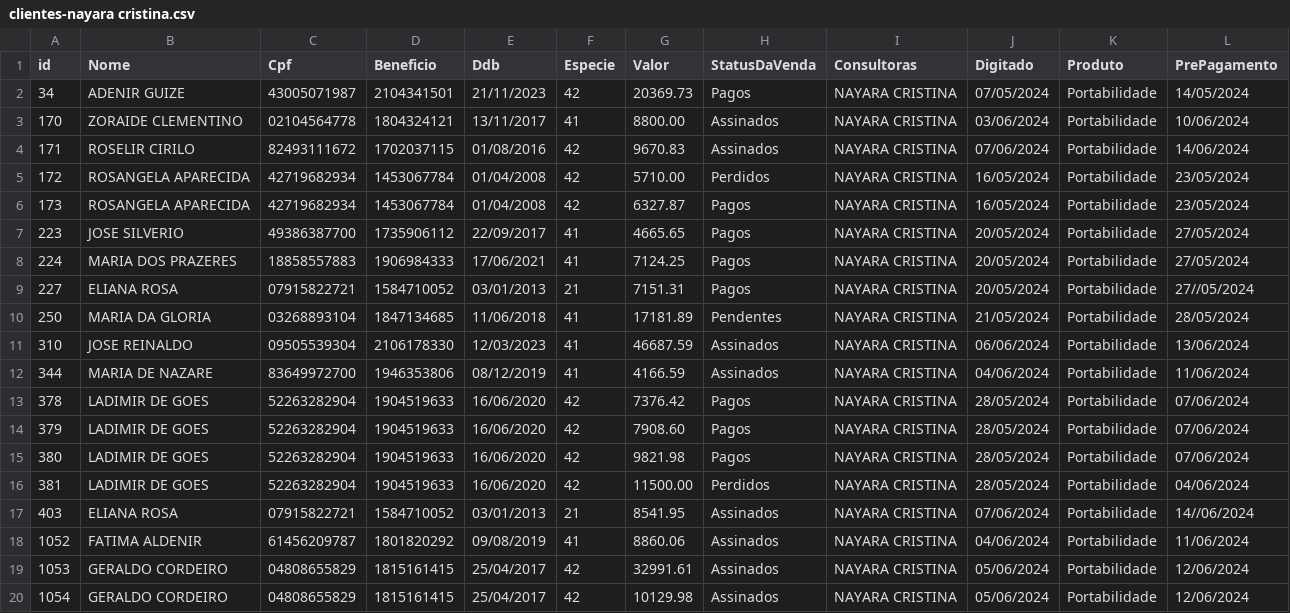
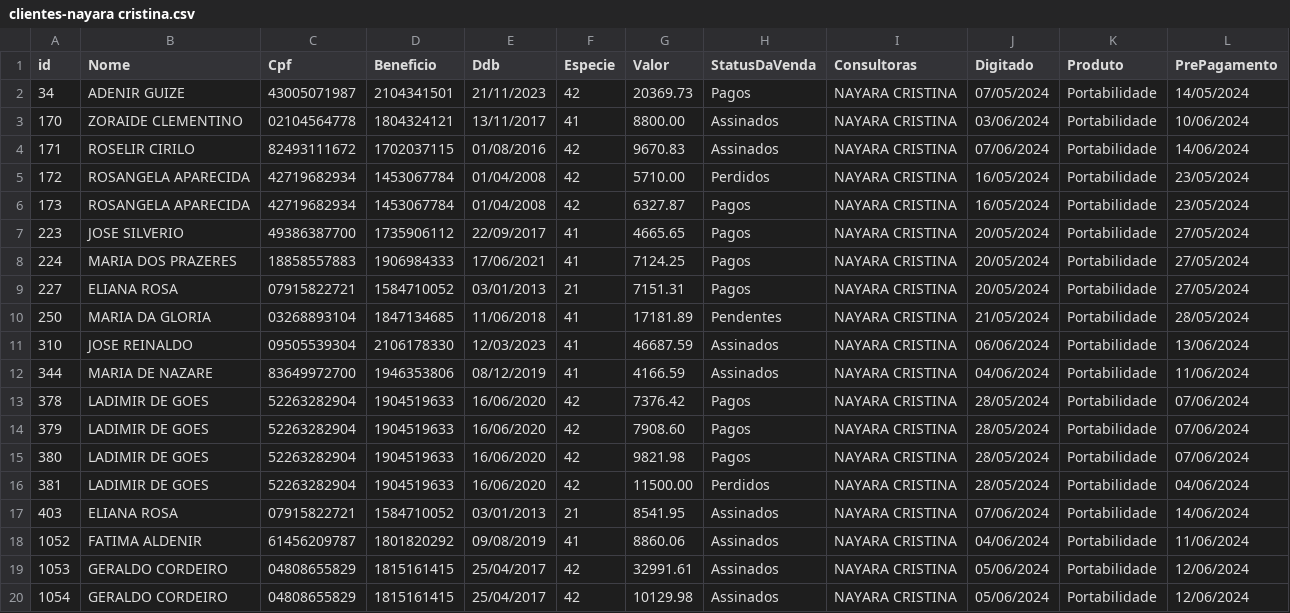
Before and after one commit to sousas2ds/clientes, a CSV file: clientes-nayara cristina.csv, drawn as a sheet; only a part is shown.

Commit message:
Atualizando clientes-nayara cristina.csv

```diff
--- a/clientes-nayara cristina.csv
+++ b/clientes-nayara cristina.csv
@@ -8,3 +8,3 @@ id;Nome;Cpf;Beneficio;Ddb;Especie;Valor;StatusDaVenda;Consultoras;Digitado;Produ
 224;MARIA DOS PRAZERES;18858557883;1906984333;17/06/2021;41;7124.25;Pagos;NAYARA CRISTINA;20/05/2024;Portabilidade;27/05/2024
-227;ELIANA ROSA;07915822721;1584710052;03/01/2013;21;7151.31;Pagos;NAYARA CRISTINA;20/05/2024;Portabilidade;27//05/2024
+227;ELIANA ROSA;07915822721;1584710052;03/01/2013;21;7151.31;Pagos;NAYARA CRISTINA;20/05/2024;Portabilidade;27/05/2024
 250;MARIA DA GLORIA;03268893104;1847134685;11/06/2018;41;17181.89;Pendentes;NAYARA CRISTINA;21/05/2024;Portabilidade;28/05/2024
@@ -16,3 +16,3 @@ id;Nome;Cpf;Beneficio;Ddb;Especie;Valor;StatusDaVenda;Consultoras;Digitado;Produ
 381;LADIMIR DE GOES;52263282904;1904519633;16/06/2020;42;11500.00;Perdidos;NAYARA CRISTINA;28/05/2024;Portabilidade;04/06/2024
-403;ELIANA ROSA;07915822721;1584710052;03/01/2013;21;8541.95;Assinados;NAYARA CRISTINA;07/06/2024;Portabilidade;14//06/2024
+403;ELIANA ROSA;07915822721;1584710052;03/01/2013;21;8541.95;Assinados;NAYARA CRISTINA;07/06/2024;Portabilidade;14/06/2024
 1052;FATIMA ALDENIR;61456209787;1801820292;09/08/2019;41;8860.06;Assinados;NAYARA CRISTINA;04/06/2024;Portabilidade;11/06/2024
```
